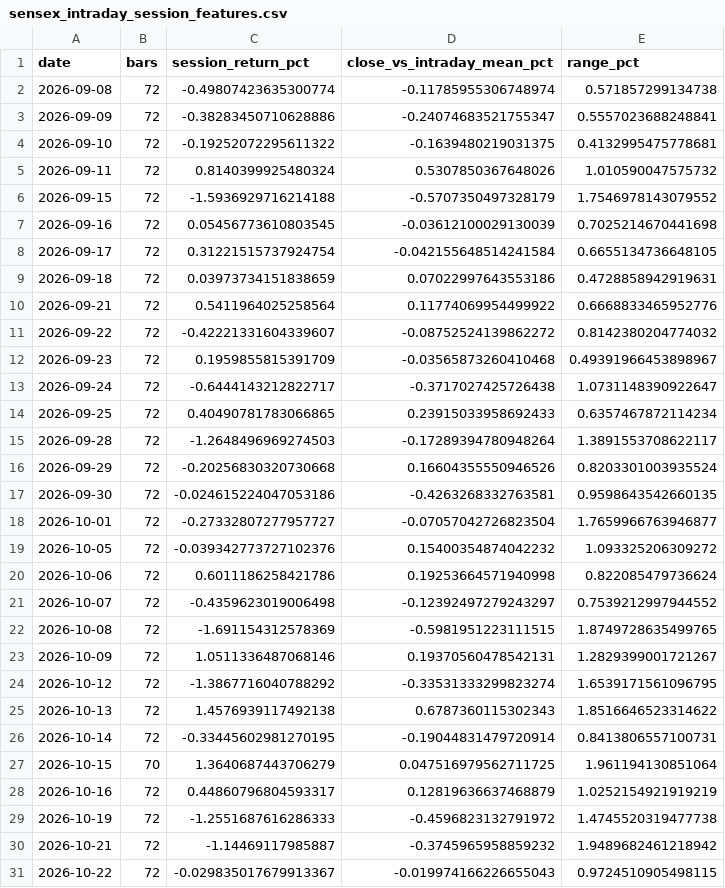
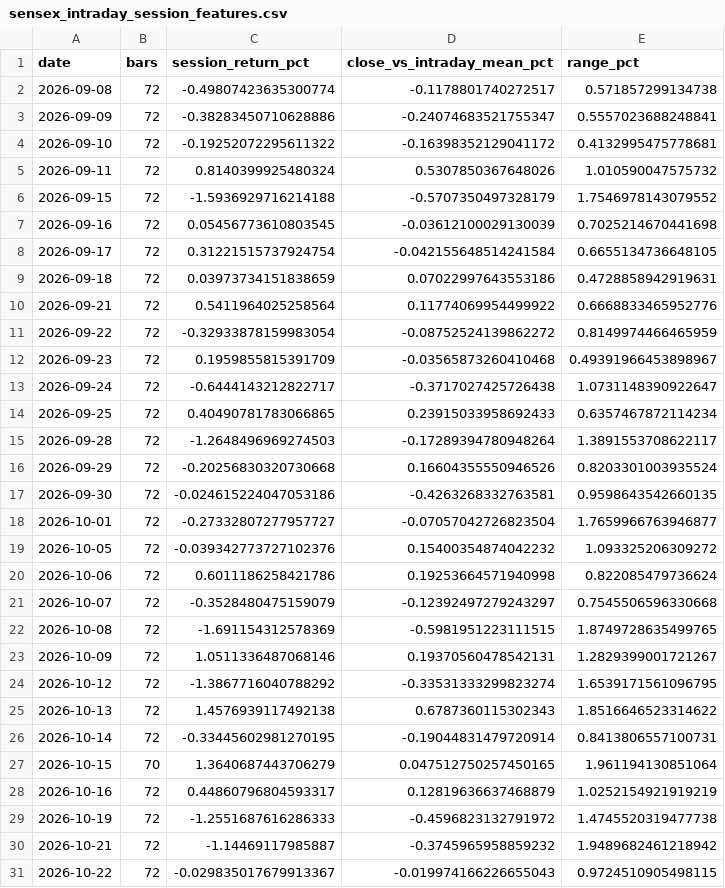
Before and after one commit to Harshithpatali/sensex-weekly-options-backtester, a CSV file: outputs/sensex_intraday_session_features.csv, drawn as a sheet; only a part is shown.

```diff
--- a/outputs/sensex_intraday_session_features.csv
+++ b/outputs/sensex_intraday_session_features.csv
@@ -1,5 +1,5 @@
 date,bars,session_return_pct,close_vs_intraday_mean_pct,range_pct
-2026-09-08,72,-0.49807423635300774,-0.11785955306748974,0.571857299134738
+2026-09-08,72,-0.49807423635300774,-0.1178801740272517,0.571857299134738
 2026-09-09,72,-0.38283450710628886,-0.24074683521755347,0.5557023688248841
-2026-09-10,72,-0.19252072295611322,-0.1639480219031375,0.4132995475778681
+2026-09-10,72,-0.19252072295611322,-0.16398352129041172,0.4132995475778681
 2026-09-11,72,0.8140399925480324,0.5307850367648026,1.010590047575732
@@ -10,3 +10,3 @@ date,bars,session_return_pct,close_vs_intraday_mean_pct,range_pct
 2026-09-21,72,0.5411964025258564,0.11774069954499922,0.6668833465952776
-2026-09-22,72,-0.42221331604339607,-0.08752524139862272,0.8142380204774032
+2026-09-22,72,-0.32933878159983054,-0.08752524139862272,0.8149974466465959
 2026-09-23,72,0.1959855815391709,-0.03565873260410468,0.49391966453898967
@@ -20,3 +20,3 @@ date,bars,session_return_pct,close_vs_intraday_mean_pct,range_pct
 2026-10-06,72,0.6011186258421786,0.19253664571940998,0.822085479736624
-2026-10-07,72,-0.4359623019006498,-0.12392497279243297,0.7539212997944552
+2026-10-07,72,-0.3528480475159079,-0.12392497279243297,0.7545506596330668
 2026-10-08,72,-1.691154312578369,-0.5981951223111515,1.8749728635499765
@@ -26,3 +26,3 @@ date,bars,session_return_pct,close_vs_intraday_mean_pct,range_pct
 2026-10-14,72,-0.33445602981270195,-0.19044831479720914,0.8413806557100731
-2026-10-15,70,1.3640687443706279,0.047516979562711725,1.961194130851064
+2026-10-15,70,1.3640687443706279,0.047512750257450165,1.961194130851064
 2026-10-16,72,0.44860796804593317,0.12819636637468879,1.0252154921919219
```
Also changed, not shown: outputs/sensex_intraday_5m.csv, 5 other files.
